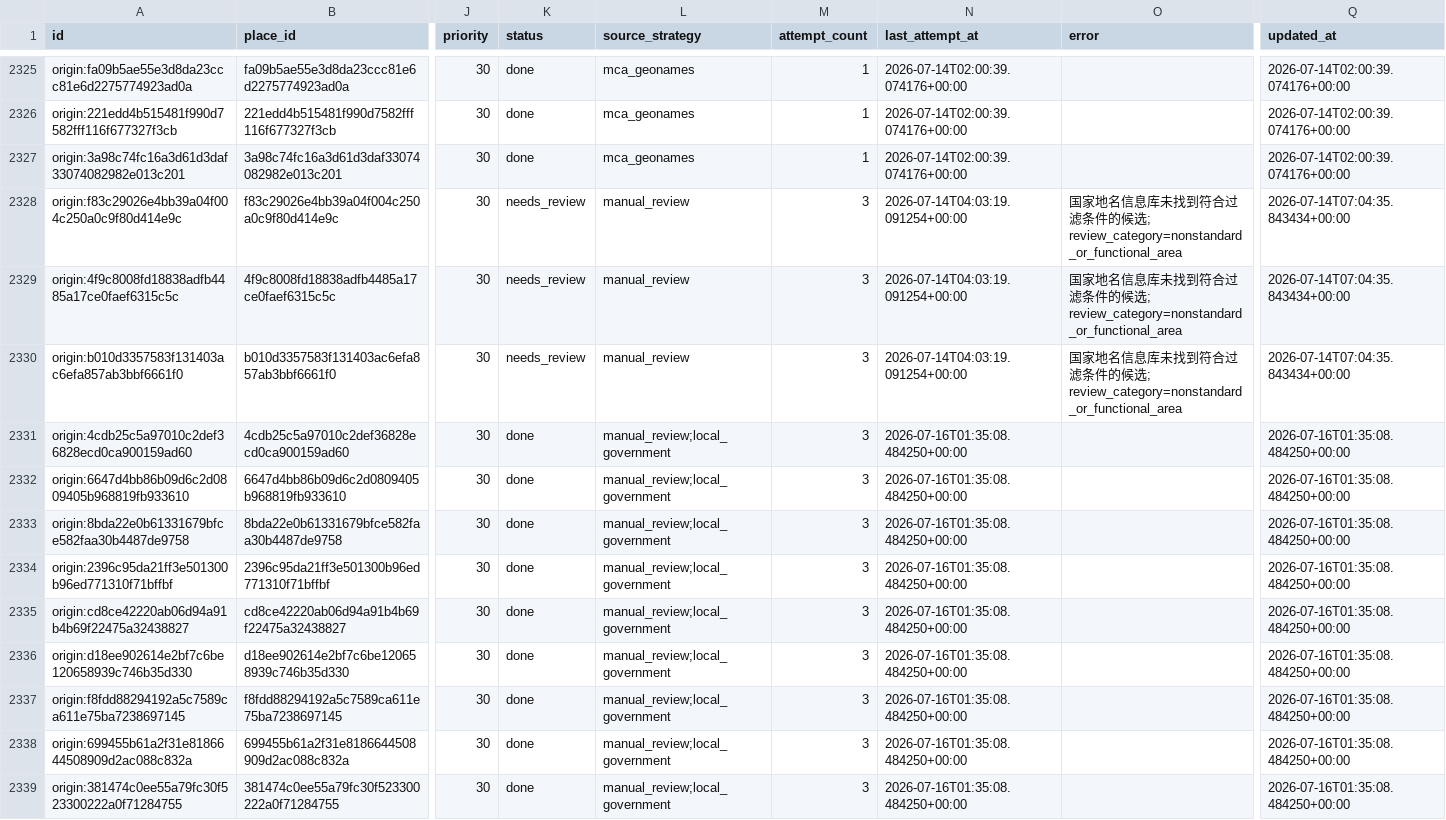
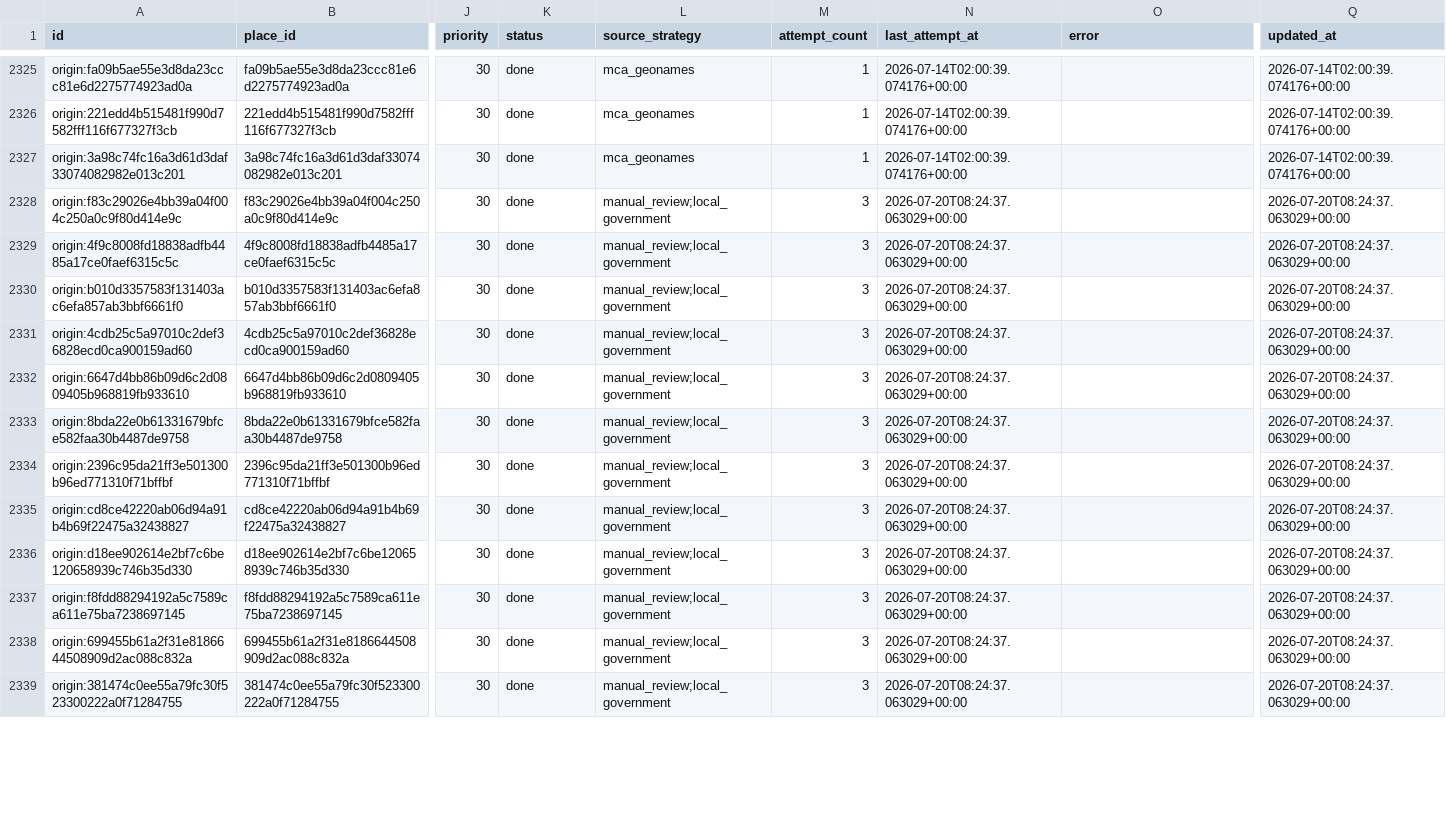
Before and after one commit to snailfrying/topo_scholar, a CSV file: data/processed/collection_queue.csv, drawn as a sheet; only a part is shown, gaps mark what is left out; the diff covers the shown part only; the diff names each change by its address in the sheet, - before the commit and + after, or states it on an @@ line.

```diff
--- a/data/processed/collection_queue.csv
+++ b/data/processed/collection_queue.csv
-K2328:K2330 (status): needs_review
+K2328:K2330 (status): done
-L2328:L2330 (source_strategy): manual_review
+L2328:L2330 (source_strategy): manual_review;local_government
-N2328:N2330 (last_attempt_at): 2026-07-14T04:03:19.091254+00:00
+N2328:N2330 (last_attempt_at): 2026-07-20T08:24:37.063029+00:00
-O2328:O2330 (error): 国家地名信息库未找到符合过滤条件的候选; review_category=nonstandard_or_functional_area
+O2328:O2330 (error): (empty)
-Q2328:Q2330 (updated_at): 2026-07-14T07:04:35.843434+00:00
+Q2328:Q2330 (updated_at): 2026-07-20T08:24:37.063029+00:00
-N2331:N2339 (last_attempt_at): 2026-07-16T01:35:08.484250+00:00
+N2331:N2339 (last_attempt_at): 2026-07-20T08:24:37.063029+00:00
-Q2331:Q2339 (updated_at): 2026-07-16T01:35:08.484250+00:00
+Q2331:Q2339 (updated_at): 2026-07-20T08:24:37.063029+00:00
```
Also changed, not shown: 167 edited cells elsewhere in this file, data/metadata/origin_failed_review.csv, 8 other files.
